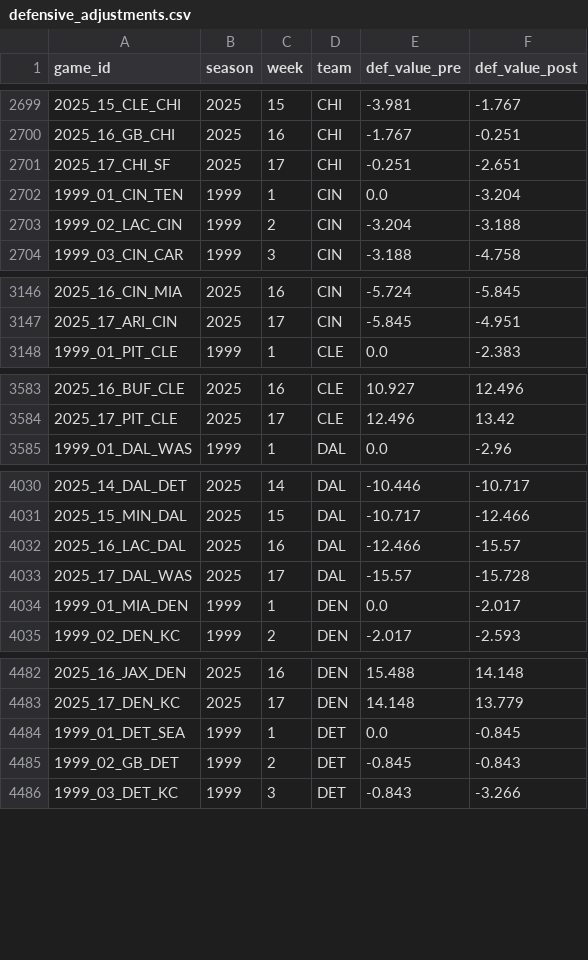
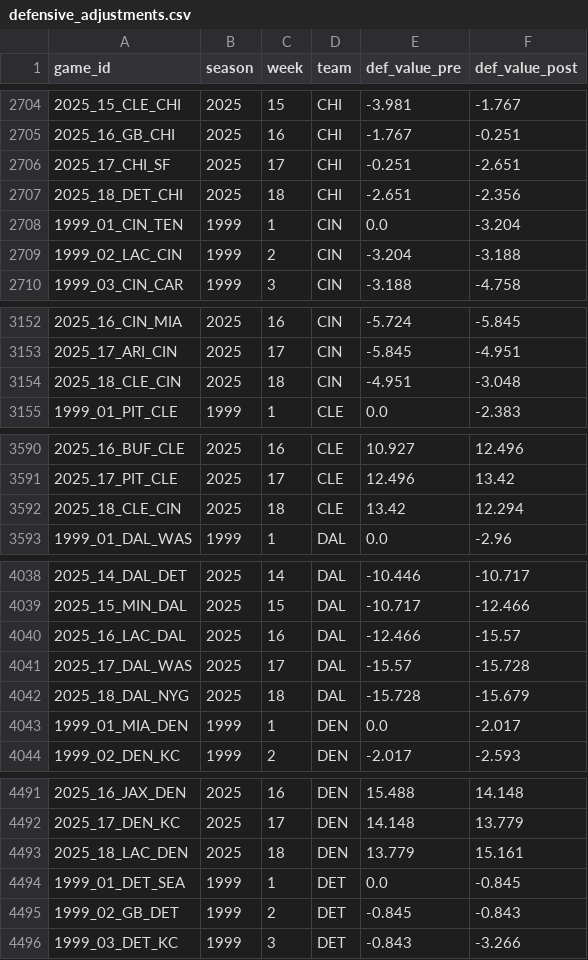
Before and after one commit to greerreNFL/nfeloqb, a CSV file: Other Data/defensive_adjustments.csv, drawn as a sheet; only a part is shown, gaps mark what is left out; the diff covers the shown part only; the diff names each change by its address in the sheet, - before the commit and + after, or states it on an @@ line.

```diff
--- a/Other Data/defensive_adjustments.csv
+++ b/Other Data/defensive_adjustments.csv
+row 2707: 2025_18_DET_CHI | 2025 | 18 | CHI | -2.651 | -2.356
+row 3154: 2025_18_CLE_CIN | 2025 | 18 | CIN | -4.951 | -3.048
+row 3592: 2025_18_CLE_CIN | 2025 | 18 | CLE | 13.42 | 12.294
+row 4042: 2025_18_DAL_NYG | 2025 | 18 | DAL | -15.728 | -15.679
+row 4493: 2025_18_LAC_DEN | 2025 | 18 | DEN | 13.779 | 15.161
```
Also changed, not shown: 27 added rows elsewhere in this file, Other Data/meta_data.csv, 2 other files.
